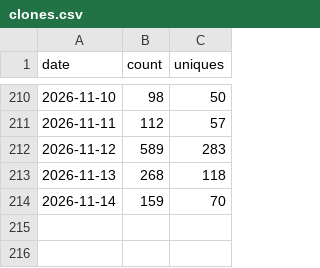
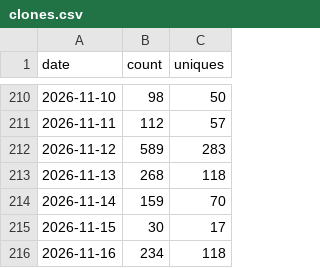
Before and after one commit to getwilds/wilds-wdl-library, a CSV file: data/clones.csv, drawn as a sheet; only a part is shown, gaps mark what is left out.

```diff
--- a/data/clones.csv
+++ b/data/clones.csv
@@ -214 +214,3 @@ date,count,uniques
 2026-11-14,159,70
+2026-11-15,30,17
+2026-11-16,234,118
```
Also changed, not shown: data/views.csv, 4 other files.
